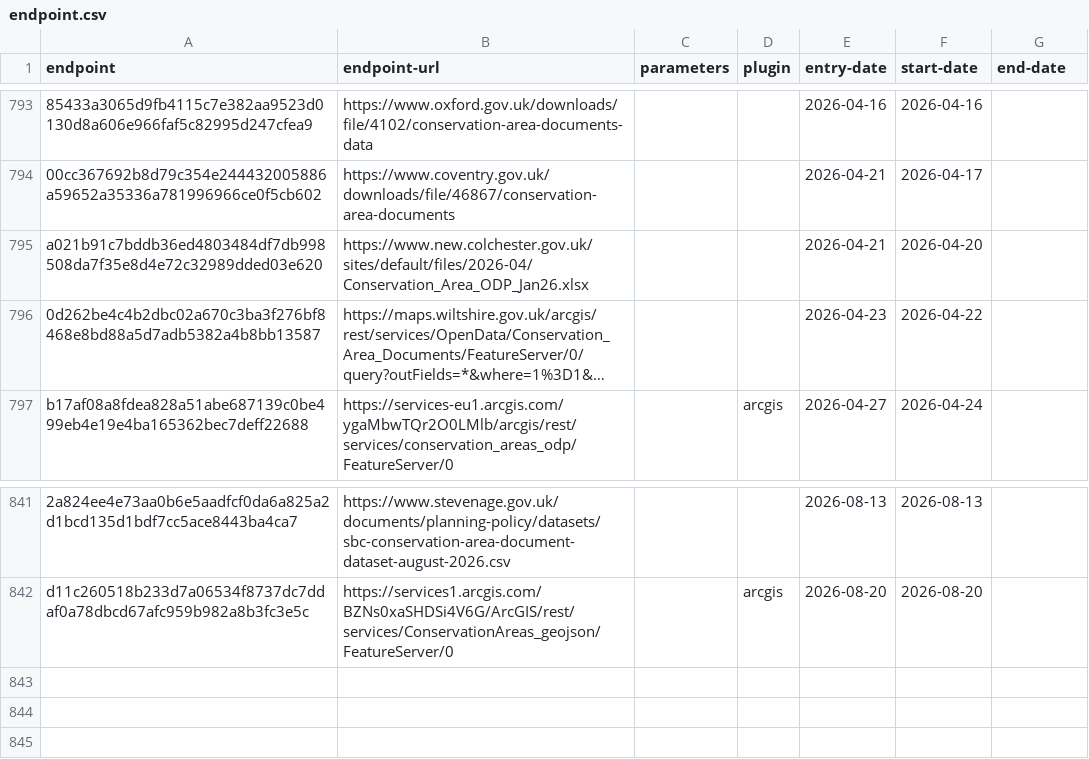
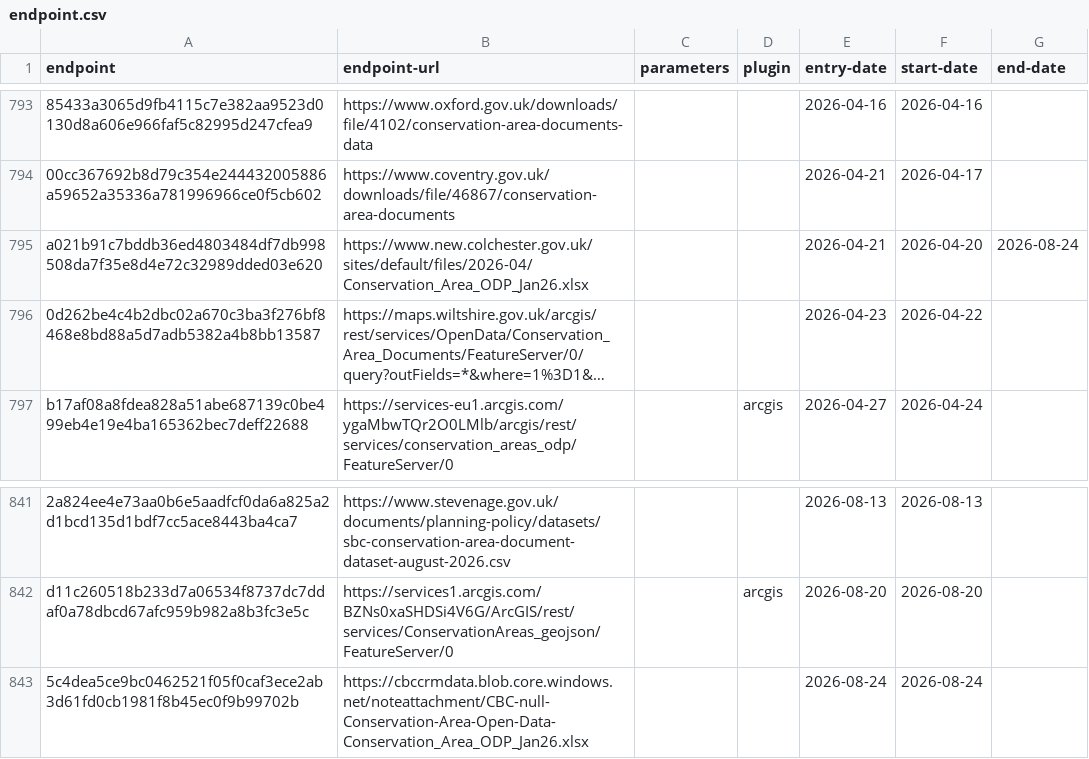
Before and after one commit to digital-land/config, a CSV file: collection/conservation-area/endpoint.csv, drawn as a sheet; only a part is shown, gaps mark what is left out; long unchanged cells end in …; the diff names each change by its address in the sheet, - before the commit and + after, or states it on an @@ line.

```diff
--- a/collection/conservation-area/endpoint.csv
+++ b/collection/conservation-area/endpoint.csv
-G795 (end-date): (empty)
+G795 (end-date): 2026-08-24
+row 843: 5c4dea5ce9bc0462521f05f0caf3ece2ab3d61fd0cb1981f8b45ec0f9b99702b | https://cbccrmdata.blob.core.windows.net/noteattachment/CBC-null-Conservation-Area-Open-Data-Conservation_Area_ODP_Jan26.xlsx |  |  | 2026-08-24 | 2026-08-24
```
Also changed, not shown: collection/conservation-area/source.csv.
